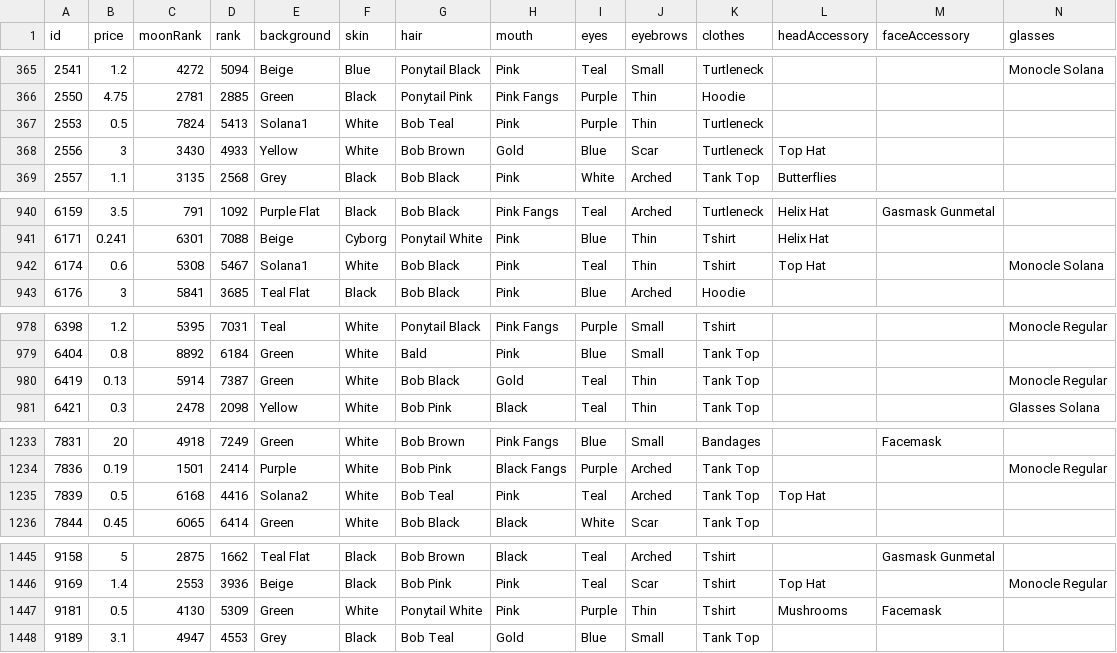
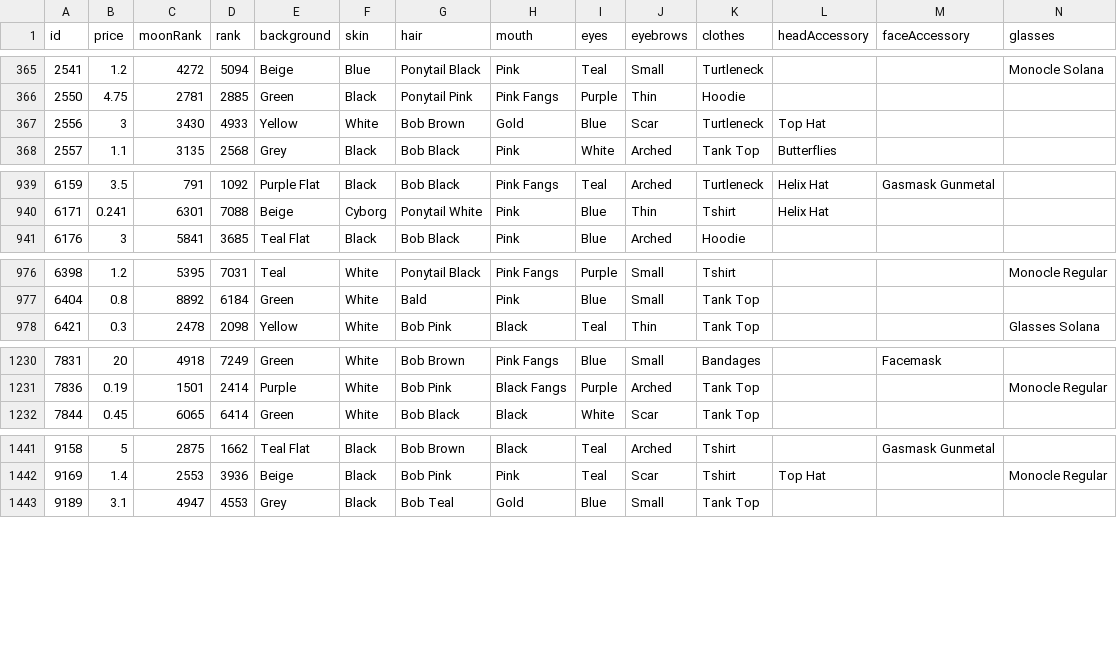
Before and after one commit to braposo/gloom-monitor, a CSV file: gloom-data-solanart.csv, drawn as a sheet; only a part is shown, gaps mark what is left out; rows hold the shown columns only; the diff names each change by its address in the sheet, - before the commit and + after, or states it on an @@ line.

Commit message:
Flat: latest data (2021-11-30T10:19:53.350Z) {   "date": "2021-11-30T10:19:53.350Z",   "files": [     {       "name": "gloom-data-magiceden.csv",       "deltaBytes": 210,       "source": "https://api-mainnet.magiceden.io/rpc/getListedNFTsByQuery?q=%7B%22%24match%22%3A%7B%22collectionSymbol%22%3A%22gloom_punk_club%22%7D%2C%22%24sort%22%3A%7B%22takerAmount%22%3A1%2C%22createdAt%22%3A-1%7D%7D"     },     {       "name": "gloom-data-solanart.csv",       "deltaBytes": -1049,       "source": "https://qzlsklfacc.medianetwork.cloud/nft_for_sale?collection=gloompunk"     },     {       "name": "gloom-picks-solanart.csv",       "deltaBytes": 21,       "source": "https://qzlsklfacc.medianetwork.cloud/nft_for_sale?collection=gloompunk"     }   ] }

```diff
--- a/gloom-data-solanart.csv
+++ b/gloom-data-solanart.csv
-row 367: 2553 | 0.5 | 7824 | 5413 | Solana1 | White | Bob Teal | Pink | Purple | Thin | Turtleneck
-row 942: 6174 | 0.6 | 5308 | 5467 | Solana1 | White | Bob Black | Pink | Teal | Thin | Tshirt | Top Hat |  | Monocle Solana
-row 980: 6419 | 0.13 | 5914 | 7387 | Green | White | Bob Black | Gold | Teal | Thin | Tank Top |  |  | Monocle Regular
-row 1235: 7839 | 0.5 | 6168 | 4416 | Solana2 | White | Bob Teal | Pink | Teal | Arched | Tank Top | Top Hat
-row 1447: 9181 | 0.5 | 4130 | 5309 | Green | White | Ponytail White | Pink | Purple | Thin | Tshirt | Mushrooms | Facemask
```
Also changed, not shown: gloom-data-magiceden.csv, gloom-picks-solanart.csv.
